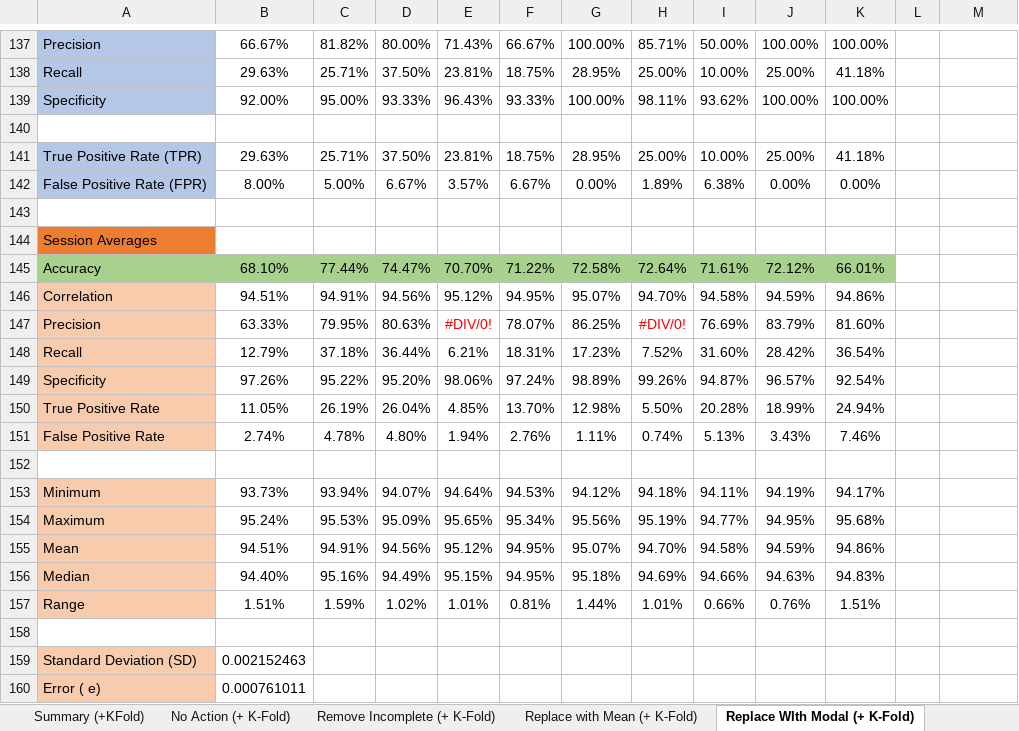
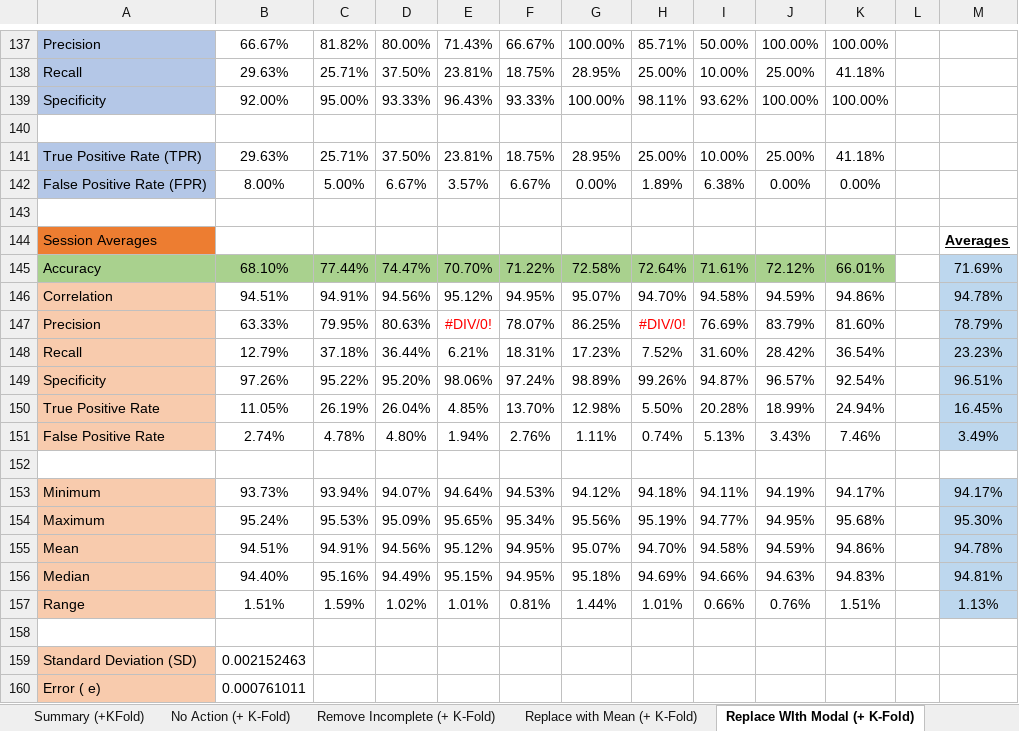
Before and after one commit to ColinWilcox1967/PhD-DataSetAnalysis-Diabetes, an Excel workbook: Session Runs.xlsx, sheet Replace WIth Modal (+ K-Fold), drawn as a sheet; only a part is shown, gaps mark what is left out; values as stored, in another font and other column widths than the file's, no borders; the diff names each change by its address in the sheet, - before the commit and + after, or states it on an @@ line.

```diff
--- a/Session Runs.xlsx (sheet Replace WIth Modal (+ K-Fold))
+++ b/Session Runs.xlsx (sheet Replace WIth Modal (+ K-Fold))
-M144: (empty)
+M144: Averages
-M145: (empty)
+M145: 71.69%
-M145:M151 fill: none
+M145:M151 fill: #BDD7EE
-M146: (empty)
+M146: 94.78%
-M147: (empty)
+M147: 78.79%
-M148: (empty)
+M148: 23.23%
-M149: (empty)
+M149: 96.51%
-M150: (empty)
+M150: 16.45%
-M151: (empty)
+M151: 3.49%
-M153: (empty)
+M153: 94.17%
-M153:M157 fill: none
+M153:M157 fill: #BDD7EE
-M154: (empty)
+M154: 95.30%
-M155: (empty)
+M155: 94.78%
-M156: (empty)
+M156: 94.81%
-M157: (empty)
+M157: 1.13%
```
Also changed, not shown: sheet Remove Incomplete (+ K-Fold), sheet No Action (+ K-Fold), sheet Replace with Mean (+ K-Fold), charts or pictures, Session Runs (No Algorithm Applied).xlsx, 4 other files.
